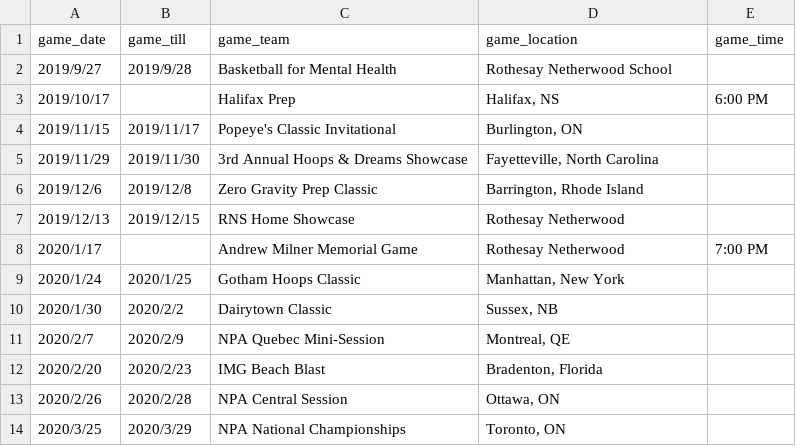
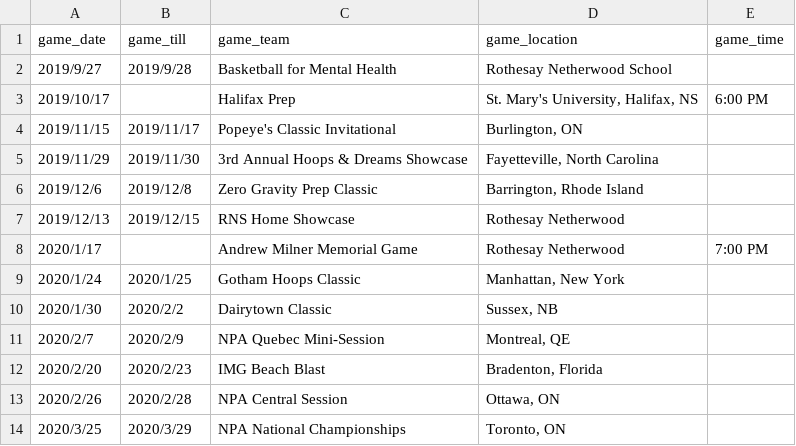
Before and after one commit to rnsvarsitybball/rnsvarsitybball.github.io, a CSV file: assets/csv/schedule.csv, drawn as a sheet.

```diff
--- a/assets/csv/schedule.csv
+++ b/assets/csv/schedule.csv
@@ -2,3 +2,3 @@ game_date,game_till,game_team,game_location,game_time
 2019/9/27,2019/9/28,Basketball for Mental Health,Rothesay Netherwood School,
-2019/10/17,,Halifax Prep,"Halifax, NS",6:00 PM
+2019/10/17,,Halifax Prep,"St. Mary's University, Halifax, NS",6:00 PM
 2019/11/15,2019/11/17,Popeye's Classic Invitational,"Burlington, ON",
```
Also changed, not shown: 1 other file.
